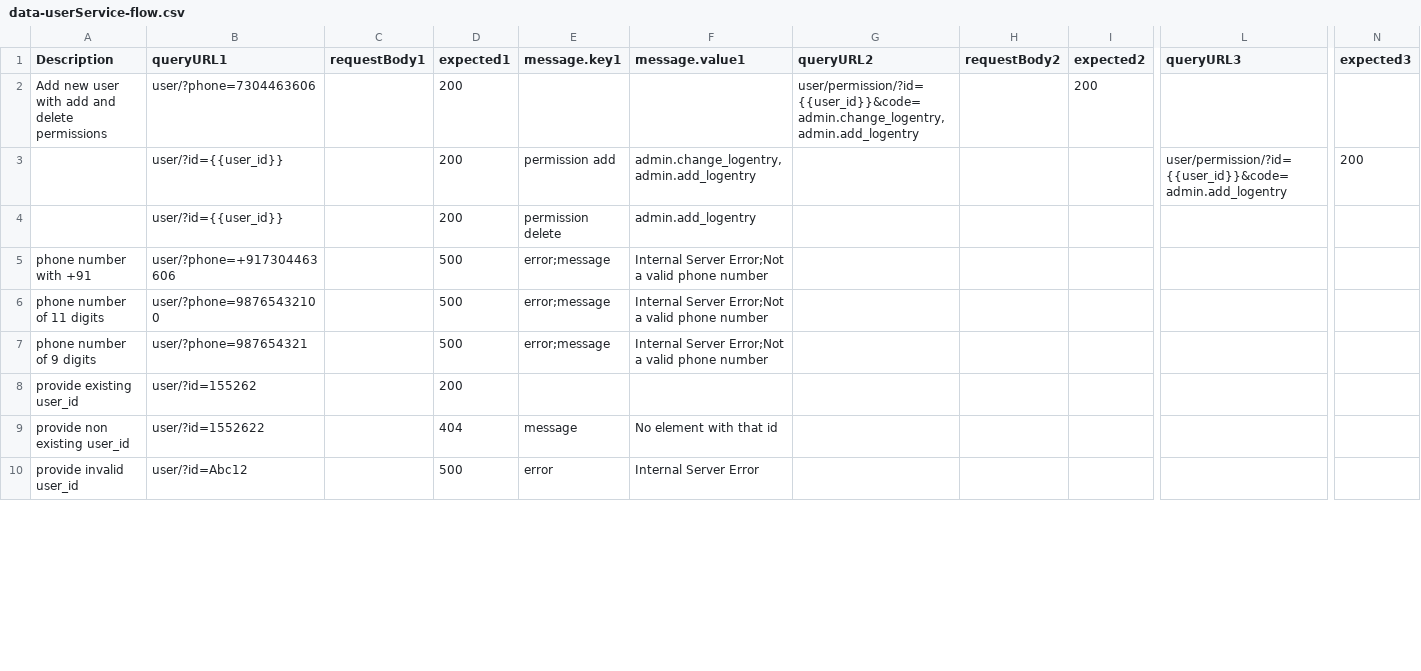
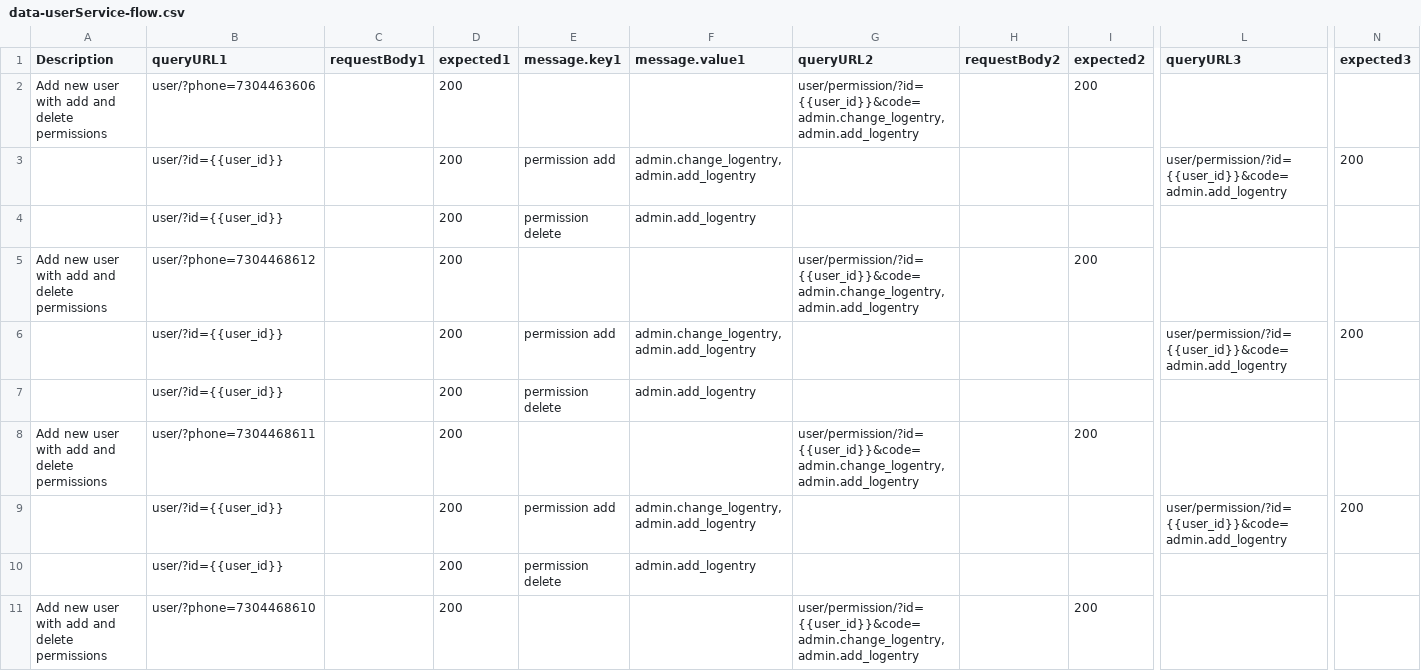
Before and after one commit to Kishankumar-Patel/Postman-Jenkins, a CSV file: data/data-userService-flow.csv, drawn as a sheet; only a part is shown, gaps mark what is left out; the shorter side is filled out with more unchanged rows; rows hold the shown columns only; the diff covers the shown part only; the diff names each change by its address in the sheet, - before the commit and + after, or states it on an @@ line.

Commit message:
Update data-userService-flow.csv

```diff
--- a/data/data-userService-flow.csv
+++ b/data/data-userService-flow.csv
+row 5: Add new user with add and delete permissions | user/?phone=7304468612 |  | 200 |  |  | user/permission/?id={{user_id}}&code=admin.change_logentry,admin.add_logentry |  | 200
+row 6:  | user/?id={{user_id}} |  | 200 | permission add | admin.change_logentry,admin.add_logentry |  |  |  | user/permission/?id={{user_id}}&code=admin.add_logentry | 200
+row 7:  | user/?id={{user_id}} |  | 200 | permission delete | admin.add_logentry
+row 8: Add new user with add and delete permissions | user/?phone=7304468611 |  | 200 |  |  | user/permission/?id={{user_id}}&code=admin.change_logentry,admin.add_logentry |  | 200
+row 9:  | user/?id={{user_id}} |  | 200 | permission add | admin.change_logentry,admin.add_logentry |  |  |  | user/permission/?id={{user_id}}&code=admin.add_logentry | 200
+row 10:  | user/?id={{user_id}} |  | 200 | permission delete | admin.add_logentry
+row 11: Add new user with add and delete permissions | user/?phone=7304468610 |  | 200 |  |  | user/permission/?id={{user_id}}&code=admin.change_logentry,admin.add_logentry |  | 200
```
Also changed, not shown: 20 added rows and 1 edited cell elsewhere in this file.
